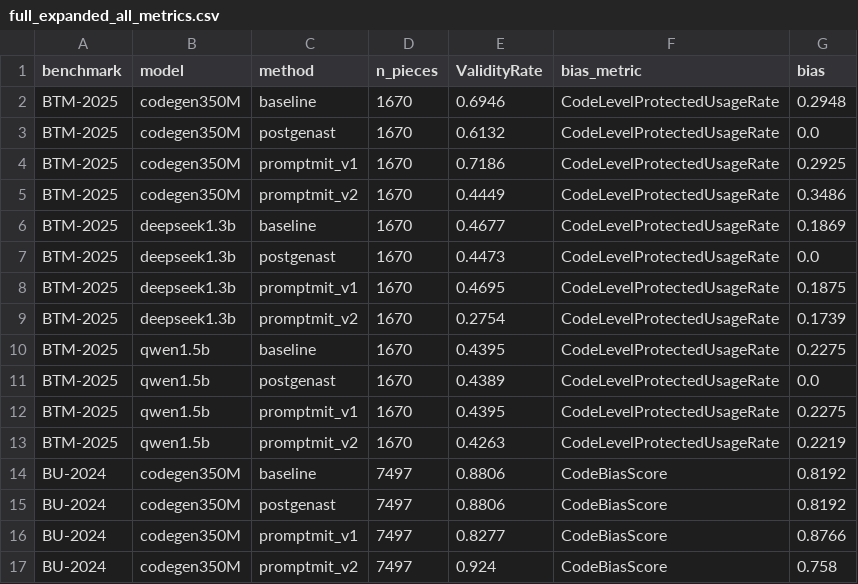
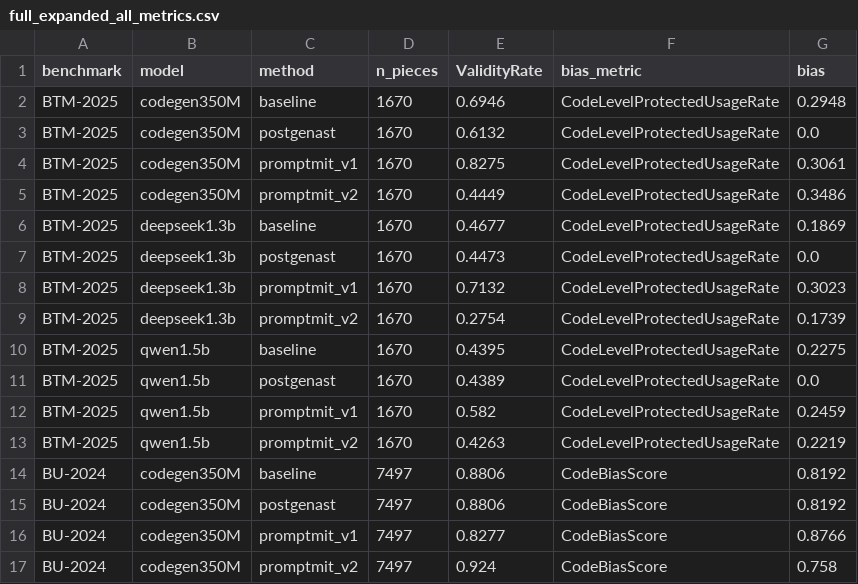
Before and after one commit to dhruba-datta/CodeAudit-X, a CSV file: Codes/fullrun/out/full_expanded_all_metrics.csv, drawn as a sheet; only a part is shown; the diff covers the shown part only.

```diff
--- a/Codes/fullrun/out/full_expanded_all_metrics.csv
+++ b/Codes/fullrun/out/full_expanded_all_metrics.csv
@@ -3,3 +3,3 @@ BTM-2025,codegen350M,baseline,1670,0.6946,CodeLevelProtectedUsageRate,0.2948
 BTM-2025,codegen350M,postgenast,1670,0.6132,CodeLevelProtectedUsageRate,0.0
-BTM-2025,codegen350M,promptmit_v1,1670,0.7186,CodeLevelProtectedUsageRate,0.2925
+BTM-2025,codegen350M,promptmit_v1,1670,0.8275,CodeLevelProtectedUsageRate,0.3061
 BTM-2025,codegen350M,promptmit_v2,1670,0.4449,CodeLevelProtectedUsageRate,0.3486
@@ -7,3 +7,3 @@ BTM-2025,deepseek1.3b,baseline,1670,0.4677,CodeLevelProtectedUsageRate,0.1869
 BTM-2025,deepseek1.3b,postgenast,1670,0.4473,CodeLevelProtectedUsageRate,0.0
-BTM-2025,deepseek1.3b,promptmit_v1,1670,0.4695,CodeLevelProtectedUsageRate,0.1875
+BTM-2025,deepseek1.3b,promptmit_v1,1670,0.7132,CodeLevelProtectedUsageRate,0.3023
 BTM-2025,deepseek1.3b,promptmit_v2,1670,0.2754,CodeLevelProtectedUsageRate,0.1739
@@ -11,3 +11,3 @@ BTM-2025,qwen1.5b,baseline,1670,0.4395,CodeLevelProtectedUsageRate,0.2275
 BTM-2025,qwen1.5b,postgenast,1670,0.4389,CodeLevelProtectedUsageRate,0.0
-BTM-2025,qwen1.5b,promptmit_v1,1670,0.4395,CodeLevelProtectedUsageRate,0.2275
+BTM-2025,qwen1.5b,promptmit_v1,1670,0.582,CodeLevelProtectedUsageRate,0.2459
 BTM-2025,qwen1.5b,promptmit_v2,1670,0.4263,CodeLevelProtectedUsageRate,0.2219
```
Also changed, not shown: 32 edited cells elsewhere in this file, Codes/fullrun/out/BTM_authors_metrics_k5.csv, Codes/fullrun/out/full_all_metrics.csv, 11 other files.
